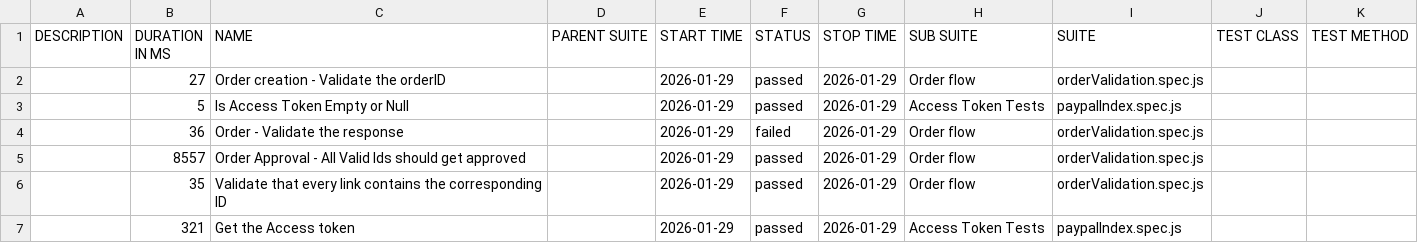
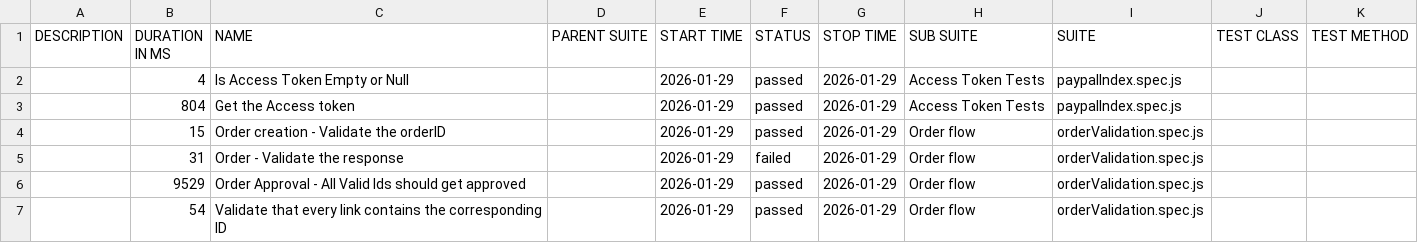
Before and after one commit to keerthia/TestPayPalAPIs, a CSV file: data/suites.csv, drawn as a sheet.

```diff
--- a/data/suites.csv
+++ b/data/suites.csv
@@ -1,7 +1,7 @@
 "DESCRIPTION","DURATION IN MS","NAME","PARENT SUITE","START TIME","STATUS","STOP TIME","SUB SUITE","SUITE","TEST CLASS","TEST METHOD"
-"","27","Order creation - Validate the orderID","","2026-01-29","passed","2026-01-29","Order flow","orderValidation.spec.js","",""
-"","5","Is Access Token Empty or Null","","2026-01-29","passed","2026-01-29","Access Token Tests","paypalIndex.spec.js","",""
-"","36","Order - Validate the response","","2026-01-29","failed","2026-01-29","Order flow","orderValidation.spec.js","",""
-"","8557","Order Approval - All Valid Ids should get approved","","2026-01-29","passed","2026-01-29","Order flow","orderValidation.spec.js","",""
-"","35","Validate that every link contains the corresponding ID","","2026-01-29","passed","2026-01-29","Order flow","orderValidation.spec.js","",""
-"","321","Get the Access token","","2026-01-29","passed","2026-01-29","Access Token Tests","paypalIndex.spec.js","",""
+"","4","Is Access Token Empty or Null","","2026-01-29","passed","2026-01-29","Access Token Tests","paypalIndex.spec.js","",""
+"","804","Get the Access token","","2026-01-29","passed","2026-01-29","Access Token Tests","paypalIndex.spec.js","",""
+"","15","Order creation - Validate the orderID","","2026-01-29","passed","2026-01-29","Order flow","orderValidation.spec.js","",""
+"","31","Order - Validate the response","","2026-01-29","failed","2026-01-29","Order flow","orderValidation.spec.js","",""
+"","9529","Order Approval - All Valid Ids should get approved","","2026-01-29","passed","2026-01-29","Order flow","orderValidation.spec.js","",""
+"","54","Validate that every link contains the corresponding ID","","2026-01-29","passed","2026-01-29","Order flow","orderValidation.spec.js","",""
```
Also changed, not shown: 39 other files.
